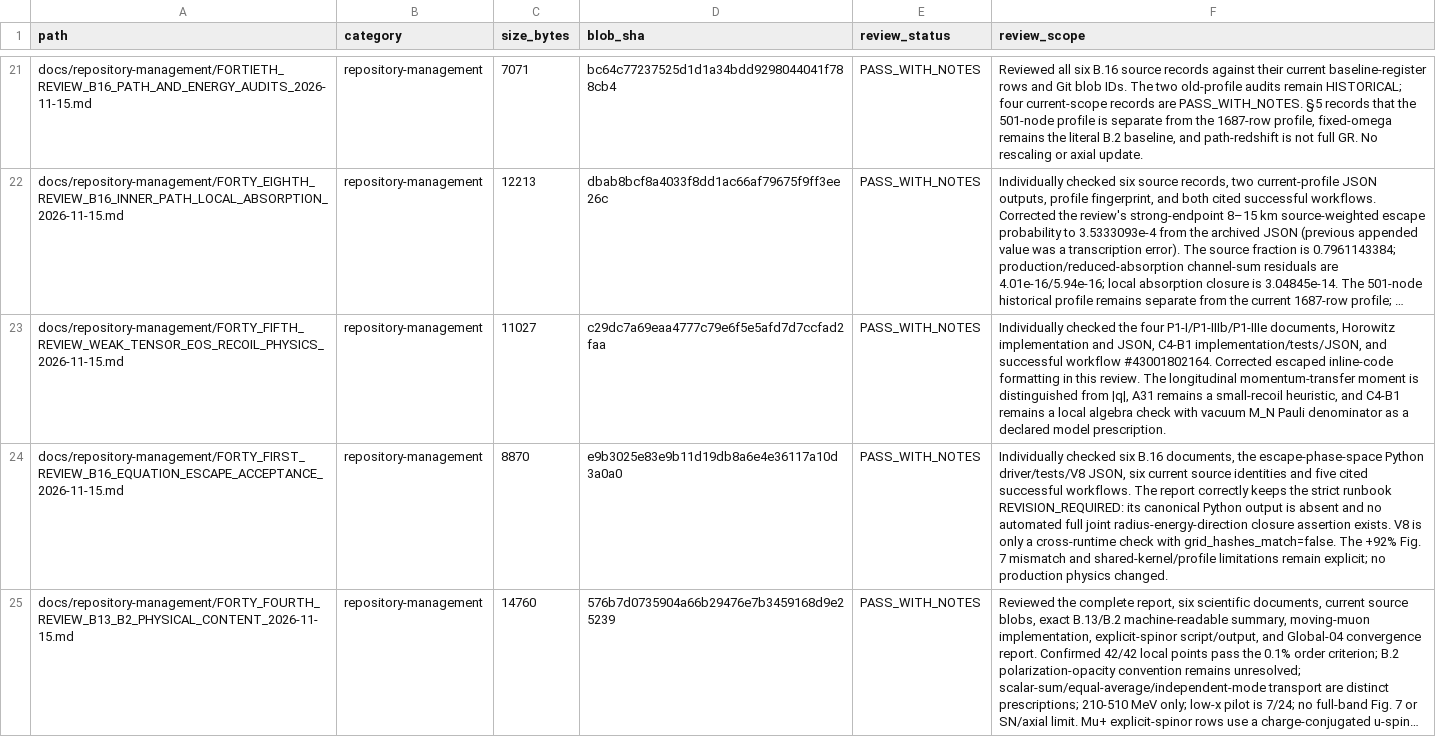
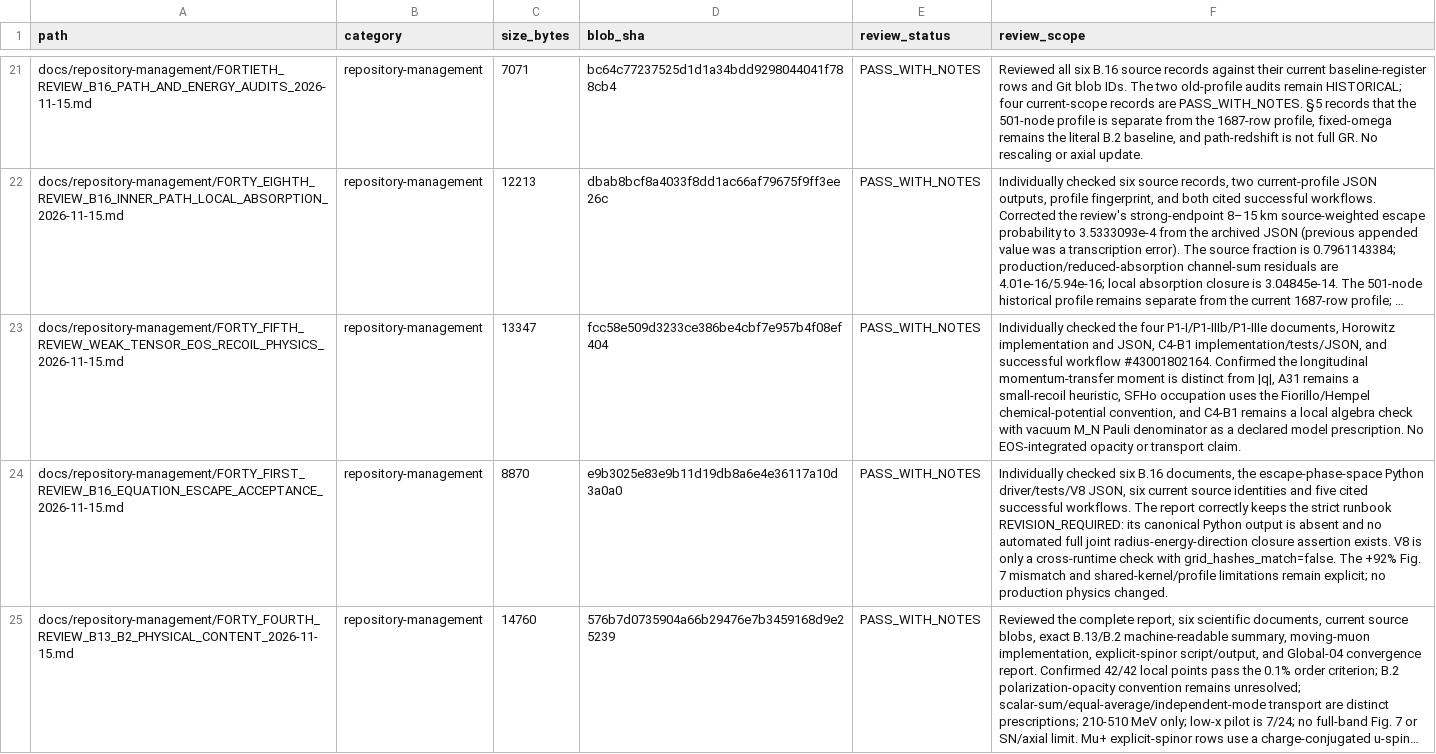
Before and after one commit to lm846802297-bit/axial-vector-review-response, a CSV file: docs/repository-management/SUPPLEMENTAL_DOCUMENT_AUDIT_REGISTER.csv, drawn as a sheet; only a part is shown, gaps mark what is left out; long unchanged cells end in …; the diff names each change by its address in the sheet, - before the commit and + after, or states it on an @@ line.

Commit message:
audit: refresh 45th review report fingerprint and evidence note

```diff
--- a/docs/repository-management/SUPPLEMENTAL_DOCUMENT_AUDIT_REGISTER.csv
+++ b/docs/repository-management/SUPPLEMENTAL_DOCUMENT_AUDIT_REGISTER.csv
-C23 (size_bytes): 11027
+C23 (size_bytes): 13347
-D23 (blob_sha): c29dc7a69eaa4777c79e6f5e5afd7d7ccfad2faa
+D23 (blob_sha): fcc58e509d3233ce386be4cbf7e957b4f08ef404
-F23 (review_scope): …workflow #43001802164. Corrected escaped inline-code formatting in this review. The longitudinal momentum-transfer moment is distinguished from |q|, A31 remains a small-recoil heuristic, and C4-B1 remains a local algebra check with vacuum M_N Pauli denominator as a declared model prescription.
+F23 (review_scope): …workflow #43001802164. Confirmed the longitudinal momentum-transfer moment is distinct from |q|, A31 remains a small-recoil heuristic, SFHo occupation uses the Fiorillo/Hempel chemical-potential convention, and C4-B1 remains a local algebra check with vacuum M_N Pauli denominator as a declared model prescription. No EOS-integrated opacity or transport claim.
```
